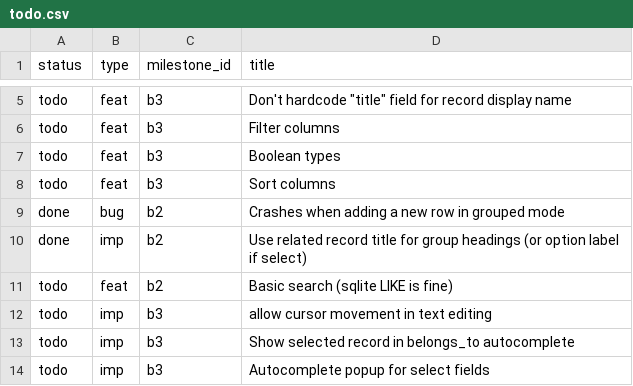
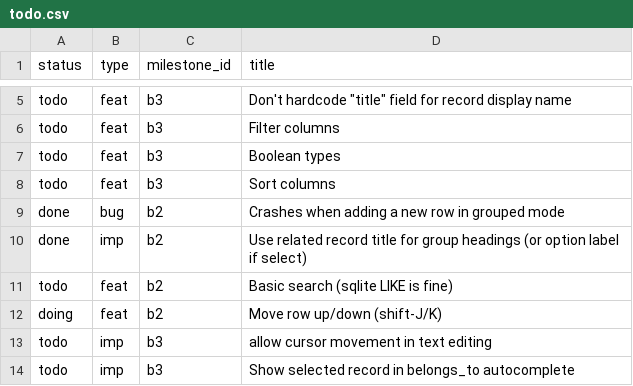
Before and after one commit to jordwest/flatlite, a CSV file: docs/todo.csv, drawn as a sheet; only a part is shown, gaps mark what is left out; the shorter side is filled out with more unchanged rows; the diff names each change by its address in the sheet, - before the commit and + after, or states it on an @@ line.

```diff
--- a/docs/todo.csv
+++ b/docs/todo.csv
+row 12: doing | feat | b2 | Move row up/down (shift-J/K)
```
Also changed, not shown: docs/time_entries.csv, 7 other files.
